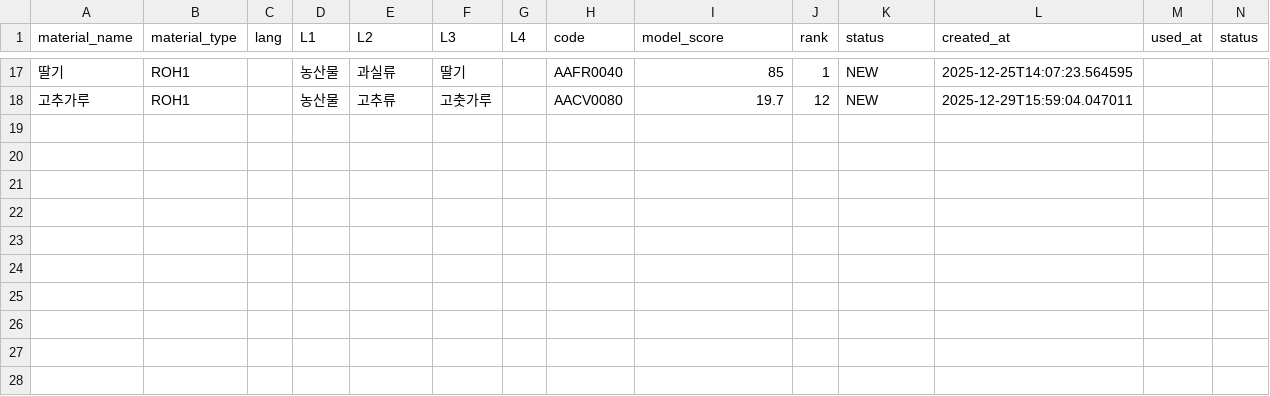
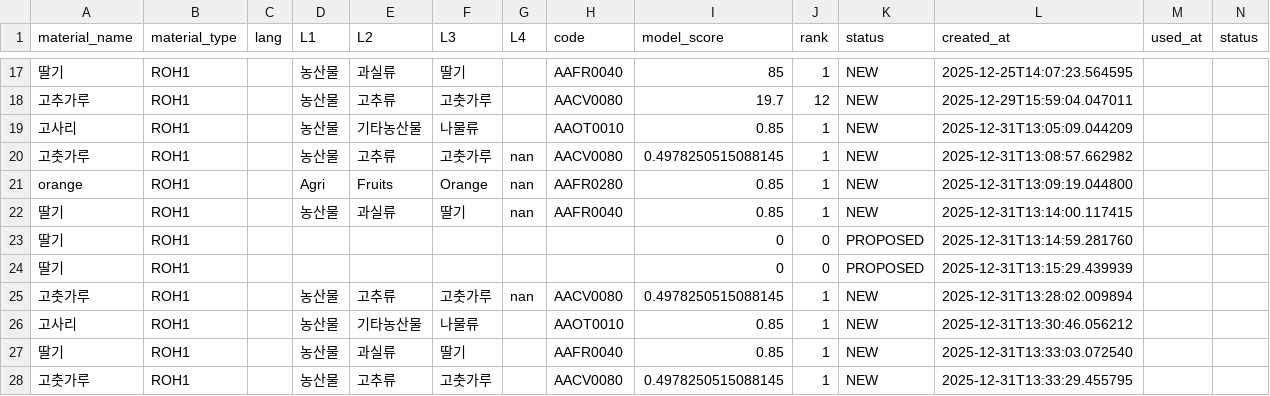
Before and after one commit to jjinyy/material-category-mapping-ai, a CSV file: data/user_feedback.csv, drawn as a sheet; only a part is shown, gaps mark what is left out; rows hold the shown columns only; the diff names each change by its address in the sheet, - before the commit and + after, or states it on an @@ line.

```diff
--- a/data/user_feedback.csv
+++ b/data/user_feedback.csv
+row 19: 고사리 | ROH1 |  | 농산물 | 기타농산물 | 나물류 |  | AAOT0010 | 0.85 | 1 | NEW | 2025-12-31T13:05:09.044209
+row 20: 고춧가루 | ROH1 |  | 농산물 | 고추류 | 고춧가루 | nan | AACV0080 | 0.4978250515088145 | 1 | NEW | 2025-12-31T13:08:57.662982
+row 21: orange | ROH1 |  | Agri | Fruits | Orange | nan | AAFR0280 | 0.85 | 1 | NEW | 2025-12-31T13:09:19.044800
+row 22: 딸기 | ROH1 |  | 농산물 | 과실류 | 딸기 | nan | AAFR0040 | 0.85 | 1 | NEW | 2025-12-31T13:14:00.117415
+row 23: 딸기 | ROH1 |  |  |  |  |  |  | 0 | 0 | PROPOSED | 2025-12-31T13:14:59.281760
+row 24: 딸기 | ROH1 |  |  |  |  |  |  | 0 | 0 | PROPOSED | 2025-12-31T13:15:29.439939
+row 25: 고춧가루 | ROH1 |  | 농산물 | 고추류 | 고춧가루 | nan | AACV0080 | 0.4978250515088145 | 1 | NEW | 2025-12-31T13:28:02.009894
+row 26: 고사리 | ROH1 |  | 농산물 | 기타농산물 | 나물류 |  | AAOT0010 | 0.85 | 1 | NEW | 2025-12-31T13:30:46.056212
+row 27: 딸기 | ROH1 |  | 농산물 | 과실류 | 딸기 |  | AAFR0040 | 0.85 | 1 | NEW | 2025-12-31T13:33:03.072540
+row 28: 고춧가루 | ROH1 |  | 농산물 | 고추류 | 고춧가루 |  | AACV0080 | 0.4978250515088145 | 1 | NEW | 2025-12-31T13:33:29.455795
```
Also changed, not shown: 1 other file.
